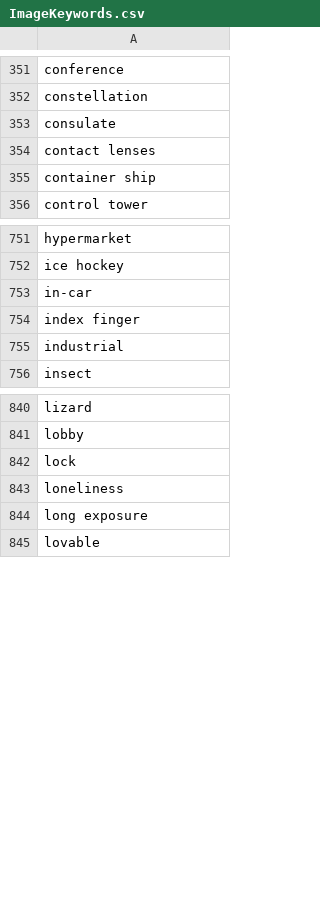
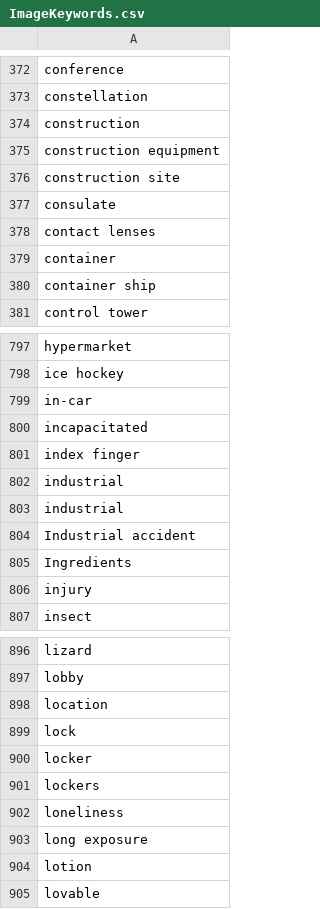
Before and after one commit to PAR-Government/Media-Journaling-Tool, a CSV file: hp_tool/hp/data/ImageKeywords.csv, drawn as a sheet; only a part is shown, gaps mark what is left out; the diff covers the shown part only; the diff names each change by its address in the sheet, - before the commit and + after, or states it on an @@ line.

```diff
--- a/hp_tool/hp/data/ImageKeywords.csv
+++ b/hp_tool/hp/data/ImageKeywords.csv
+row 374: construction
+row 375: construction equipment
+row 376: construction site
+row 379: container
+row 800: incapacitated
+row 803: industrial
+row 804: Industrial accident
+row 805: Ingredients
+row 806: injury
+row 898: location
+row 900: locker
+row 901: lockers
+row 904: lotion
```
Also changed, not shown: 104 added rows and 5 moved rows elsewhere in this file, 10 other files.
